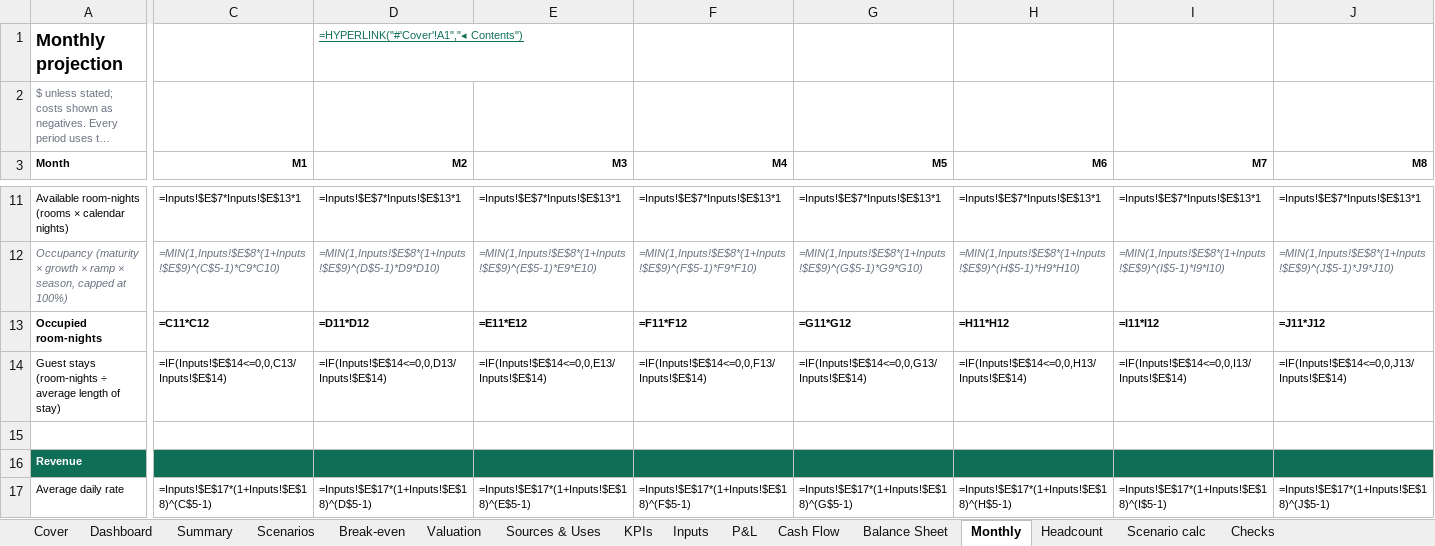
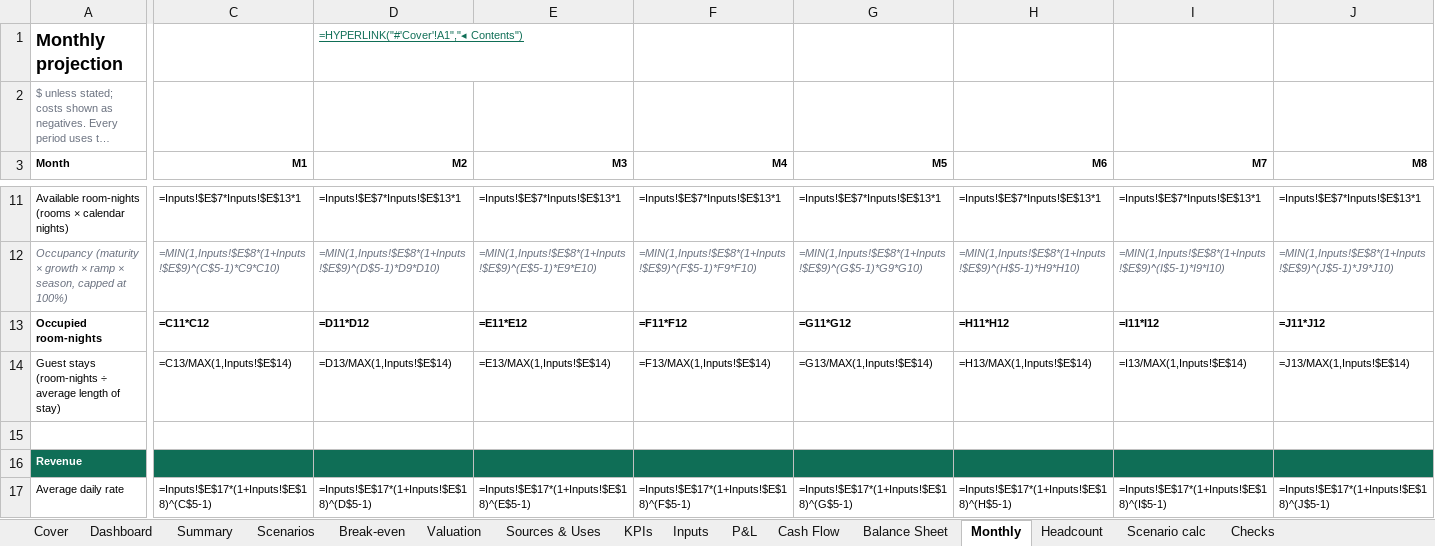
Before and after one commit to henrysheykin/finmodel-app, an Excel workbook: samples/guest_house-full-5y.xlsx, sheet Monthly, drawn as a sheet; only a part is shown, gaps mark what is left out; long unchanged cells end in …; values as stored, in another font and other column widths than the file's, no borders; formulas are shown in place of their values; the diff covers the shown part only; the diff names each change by its address in the sheet, - before the commit and + after, or states it on an @@ line.

```diff
--- a/samples/guest_house-full-5y.xlsx (sheet Monthly)
+++ b/samples/guest_house-full-5y.xlsx (sheet Monthly)
-C14 (M1): =IF(Inputs!$E$14<=0,0,C13/Inputs!$E$14)
+C14 (M1): =C13/MAX(1,Inputs!$E$14)
-D14 (M2): =IF(Inputs!$E$14<=0,0,D13/Inputs!$E$14)
+D14 (M2): =D13/MAX(1,Inputs!$E$14)
-E14 (M3): =IF(Inputs!$E$14<=0,0,E13/Inputs!$E$14)
+E14 (M3): =E13/MAX(1,Inputs!$E$14)
-F14 (M4): =IF(Inputs!$E$14<=0,0,F13/Inputs!$E$14)
+F14 (M4): =F13/MAX(1,Inputs!$E$14)
-G14 (M5): =IF(Inputs!$E$14<=0,0,G13/Inputs!$E$14)
+G14 (M5): =G13/MAX(1,Inputs!$E$14)
-H14 (M6): =IF(Inputs!$E$14<=0,0,H13/Inputs!$E$14)
+H14 (M6): =H13/MAX(1,Inputs!$E$14)
-I14 (M7): =IF(Inputs!$E$14<=0,0,I13/Inputs!$E$14)
+I14 (M7): =I13/MAX(1,Inputs!$E$14)
-J14 (M8): =IF(Inputs!$E$14<=0,0,J13/Inputs!$E$14)
+J14 (M8): =J13/MAX(1,Inputs!$E$14)
```
Also changed, not shown: 52 edited cells elsewhere in this sheet, sheet Scenario calc, charts or pictures, samples/guest_house-full.xlsx, 4 other files.
